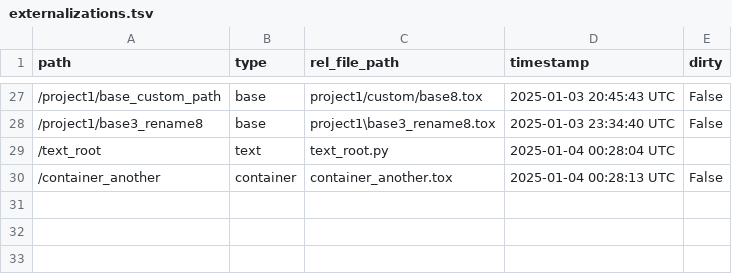
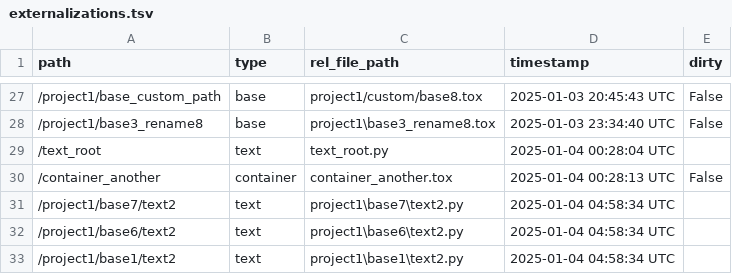
Before and after one commit to dylanroscover/Embody, a TSV file: dev/project1/externalizations.tsv, drawn as a sheet; only a part is shown, gaps mark what is left out.

Commit message:
v4.5.16: more bug fixes with adding to old projects

```diff
--- a/dev/project1/externalizations.tsv
+++ b/dev/project1/externalizations.tsv
@@ -30 +30,4 @@ path	type	rel_file_path	timestamp	dirty
 /container_another	container	container_another.tox	2025-01-04 00:28:13 UTC	False
+/project1/base7/text2	text	project1\base7\text2.py	2025-01-04 04:58:34 UTC	
+/project1/base6/text2	text	project1\base6\text2.py	2025-01-04 04:58:34 UTC	
+/project1/base1/text2	text	project1\base1\text2.py	2025-01-04 04:58:34 UTC	
```
Also changed, not shown: 5 other files.
